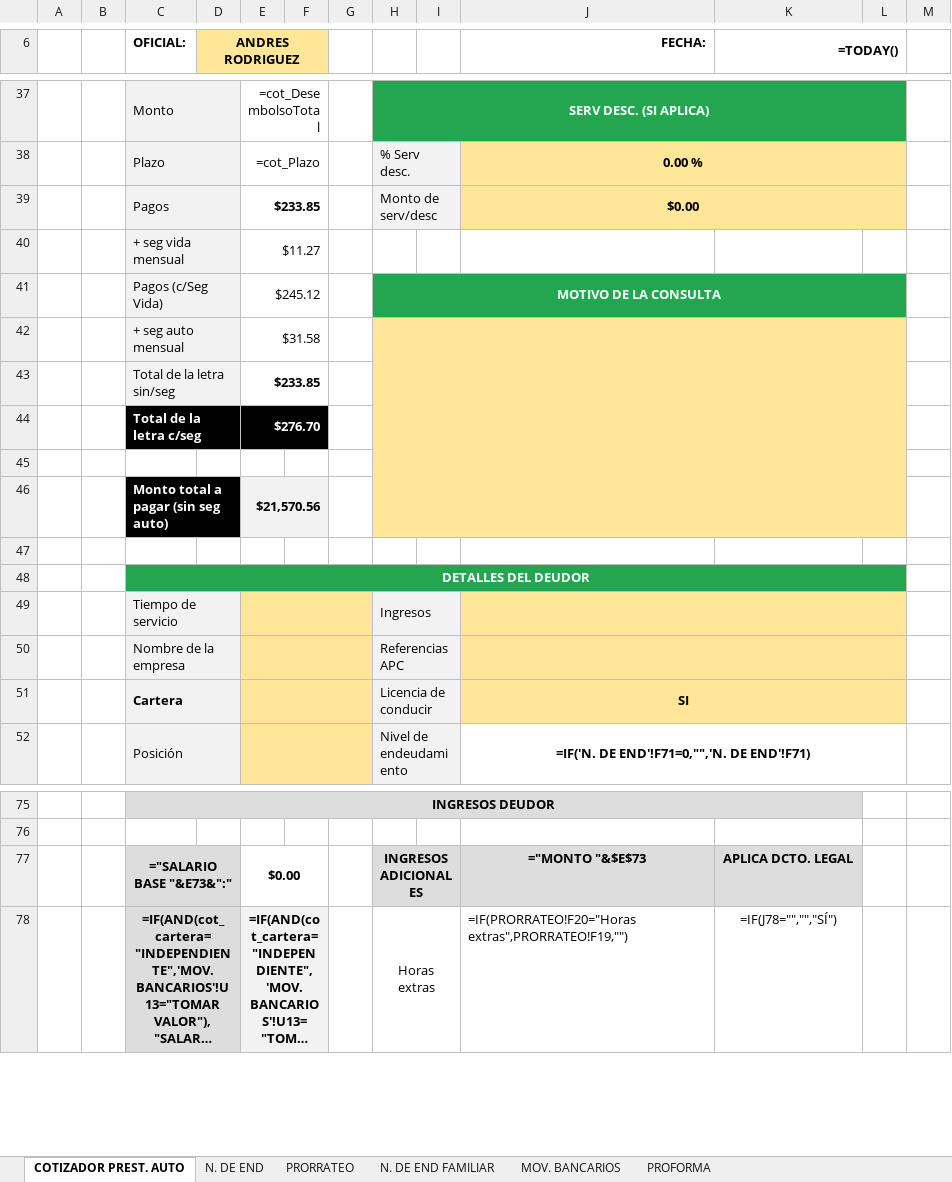
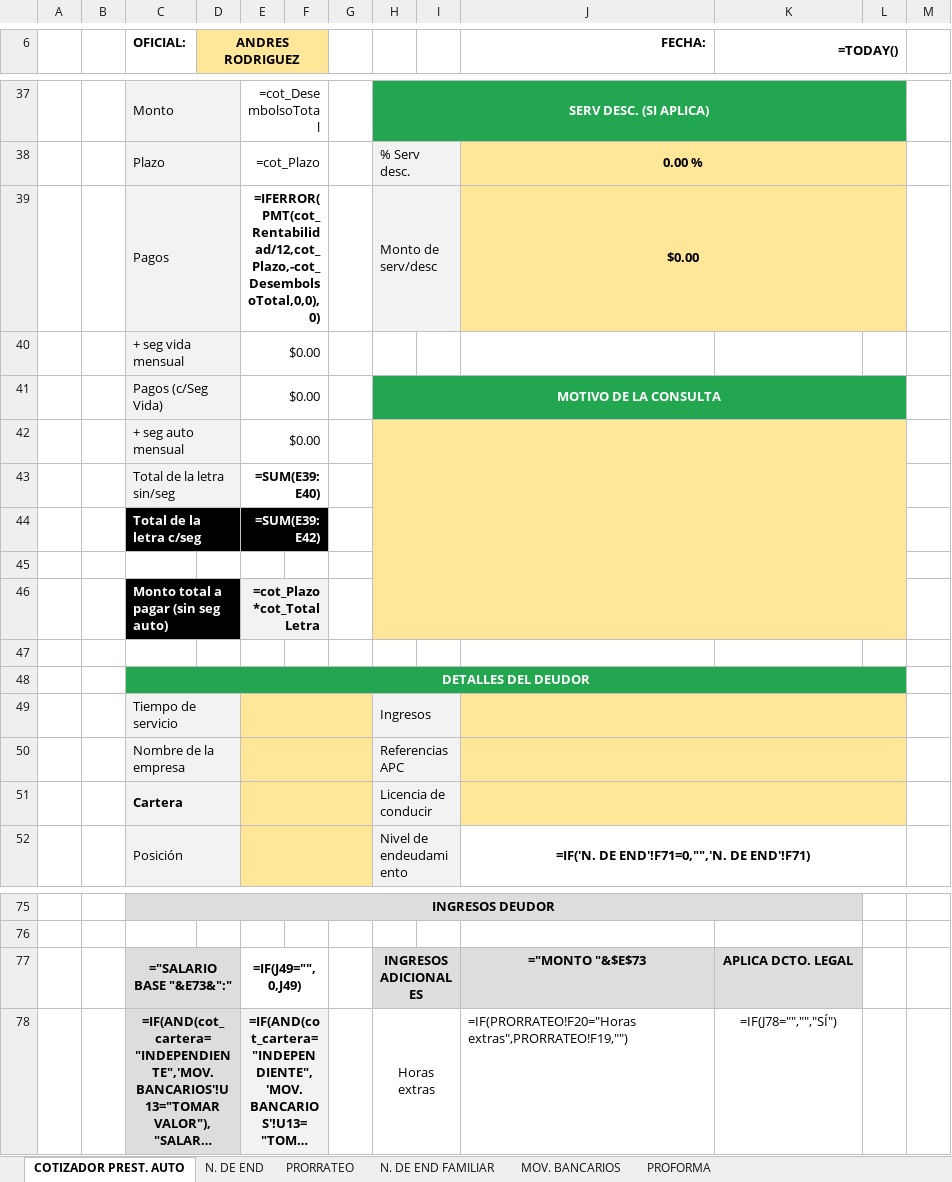
Before and after one commit to AndresRdrgz/PACIFICO, an Excel workbook: static/temp_consultaFideicomiso.xlsx, sheet COTIZADOR PREST. AUTO, drawn as a sheet; only a part is shown, gaps mark what is left out; long unchanged cells end in …; values as stored, in another font and other column widths than the file's, no borders; formulas without a stored value are shown as written; charts and pictures and conditional formats not drawn; the diff covers the shown part only; the diff names each change by its address in the sheet, - before the commit and + after, or states it on an @@ line.

```diff
--- a/static/temp_consultaFideicomiso.xlsx (sheet COTIZADOR PREST. AUTO)
+++ b/static/temp_consultaFideicomiso.xlsx (sheet COTIZADOR PREST. AUTO)
-E39: $233.85
+E39: =IFERROR(PMT(cot_Rentabilidad/12,cot_Plazo,-cot_DesembolsoTotal,0,0),0)
-E40: $11.27
+E40: $0.00
-E41: $245.12
+E41: $0.00
-E42: $31.58
+E42: $0.00
-E43: $233.85
+E43: =SUM(E39:E40)
-E44: $276.70
+E44: =SUM(E39:E42)
-E46: $21,570.56
+E46: =cot_Plazo*cot_TotalLetra
-J51 (FECHA:): SI
+J51 (FECHA:): (empty)
-E77: $0.00
+E77: =IF(J49="",0,J49)
```
Also changed, not shown: 3 added rows, 3 removed rows and 18 edited cells elsewhere in this sheet, sheet MOV. BANCARIOS, sheet PRORRATEO, charts or pictures, 13 other files.
